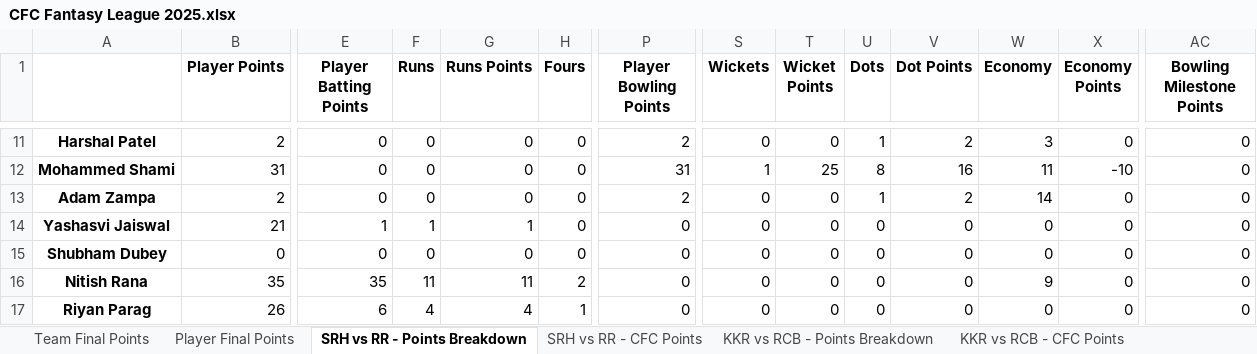
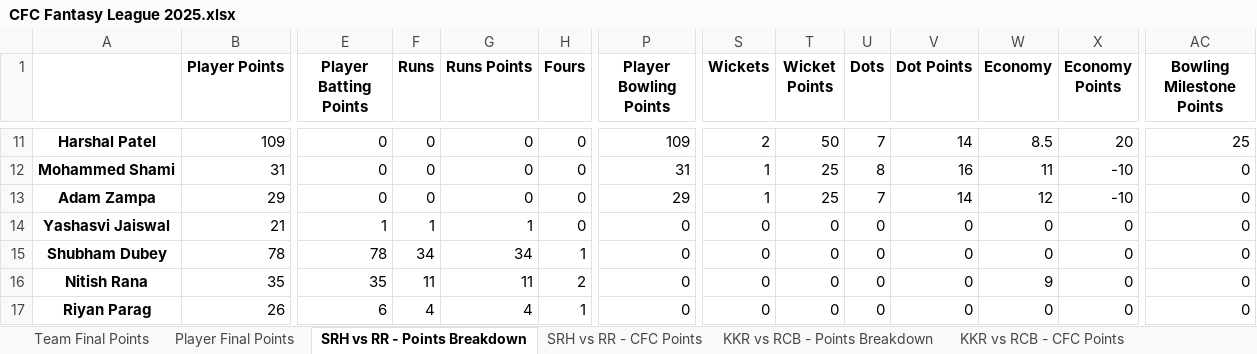
Before and after one commit to VarunVKamath/cfc-fantasy-league-be, an Excel workbook: CFC Fantasy League 2025.xlsx, sheet SRH vs RR - Points Breakdown, drawn as a sheet; only a part is shown, gaps mark what is left out; values as stored, in another font and other column widths than the file's, no borders; the diff covers the shown part only; the diff names each change by its address in the sheet, - before the commit and + after, or states it on an @@ line.

```diff
--- a/CFC Fantasy League 2025.xlsx (sheet SRH vs RR - Points Breakdown)
+++ b/CFC Fantasy League 2025.xlsx (sheet SRH vs RR - Points Breakdown)
-B11 (Player Points): 2
+B11 (Player Points): 109
-P11 (Player Bowling Points): 2
+P11 (Player Bowling Points): 109
-S11 (Wickets): 0
+S11 (Wickets): 2
-T11 (Wicket Points): 0
+T11 (Wicket Points): 50
-U11 (Dots): 1
+U11 (Dots): 7
-V11 (Dot Points): 2
+V11 (Dot Points): 14
-W11 (Economy): 3
+W11 (Economy): 8.5
-X11 (Economy Points): 0
+X11 (Economy Points): 20
-AC11 (Bowling Milestone Points): 0
+AC11 (Bowling Milestone Points): 25
-B13 (Player Points): 2
+B13 (Player Points): 29
-P13 (Player Bowling Points): 2
+P13 (Player Bowling Points): 29
-S13 (Wickets): 0
+S13 (Wickets): 1
-T13 (Wicket Points): 0
+T13 (Wicket Points): 25
-U13 (Dots): 1
+U13 (Dots): 7
-V13 (Dot Points): 2
+V13 (Dot Points): 14
-W13 (Economy): 14
+W13 (Economy): 12
-X13 (Economy Points): 0
+X13 (Economy Points): -10
-B15 (Player Points): 0
+B15 (Player Points): 78
-E15 (Player Batting Points): 0
+E15 (Player Batting Points): 78
-F15 (Runs): 0
+F15 (Runs): 34
-G15 (Runs Points): 0
+G15 (Runs Points): 34
-H15 (Fours): 0
+H15 (Fours): 1
```
Also changed, not shown: 63 edited cells elsewhere in this sheet, sheet Player Final Points, sheet Team Final Points, sheet SRH vs RR - CFC Points, 3 other files.
